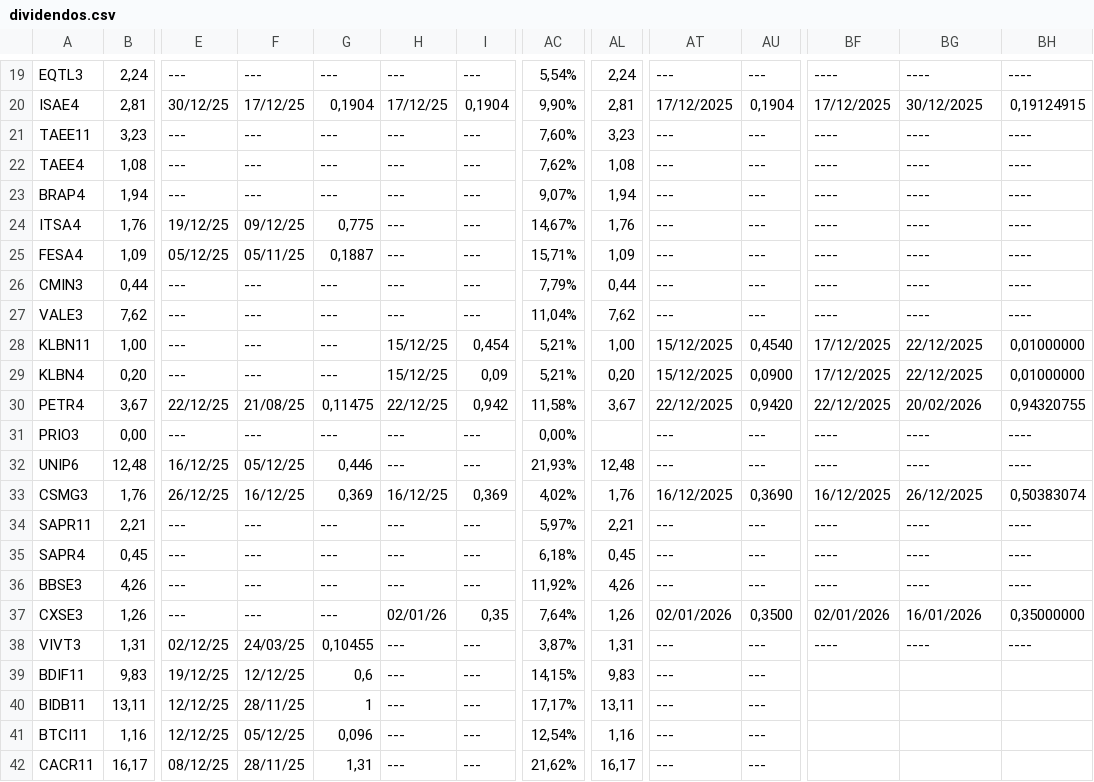
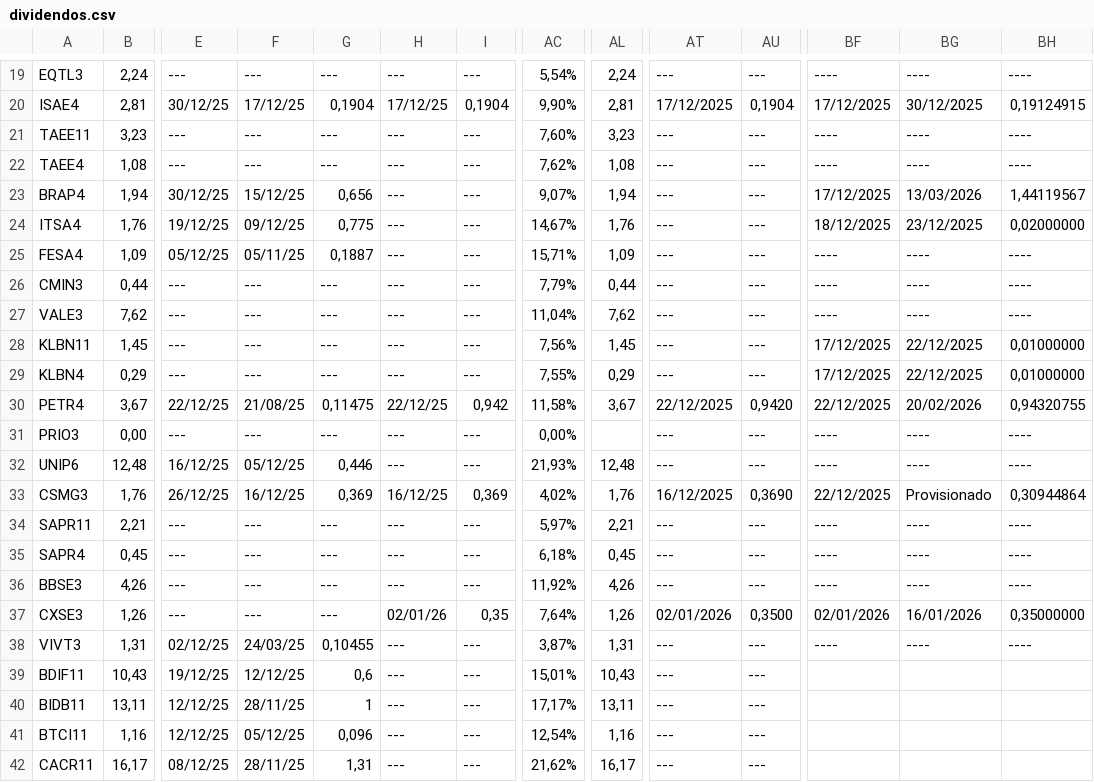
Before and after one commit to rogerioadf/csv-storage, a CSV file: dividendos.csv, drawn as a sheet; only a part is shown, gaps mark what is left out; the diff covers the shown part only; the diff names each change by its address in the sheet, - before the commit and + after, or states it on an @@ line.

```diff
--- a/dividendos.csv
+++ b/dividendos.csv
-E23: ---
+E23: 30/12/25
-F23: ---
+F23: 15/12/25
-G23: ---
+G23: 0,656
-BF23: ----
+BF23: 17/12/2025
-BG23: ----
+BG23: 13/03/2026
-BH23: ----
+BH23: 1,44119567
-BF24: ----
+BF24: 18/12/2025
-BG24: ----
+BG24: 23/12/2025
-BH24: ----
+BH24: 0,02000000
-B28: 1,00
+B28: 1,45
-H28:H29: 15/12/25
+H28:H29: ---
-I28: 0,454
+I28: ---
-AC28: 5,21%
+AC28: 7,56%
-AL28: 1,00
+AL28: 1,45
-AT28:AT29: 15/12/2025
+AT28:AT29: ---
-AU28: 0,4540
+AU28: ---
-B29: 0,20
+B29: 0,29
-I29: 0,09
+I29: ---
-AC29: 5,21%
+AC29: 7,55%
-AL29: 0,20
+AL29: 0,29
-AU29: 0,0900
+AU29: ---
-BF33: 16/12/2025
+BF33: 22/12/2025
-BG33: 26/12/2025
+BG33: Provisionado
-BH33: 0,50383074
+BH33: 0,30944864
-B39: 9,83
+B39: 10,43
-AC39: 14,15%
+AC39: 15,01%
-AL39: 9,83
+AL39: 10,43
```
Also changed, not shown: 31 edited cells elsewhere in this file, acoes_tickers.csv, fundamentalista.csv, 2 other files.
